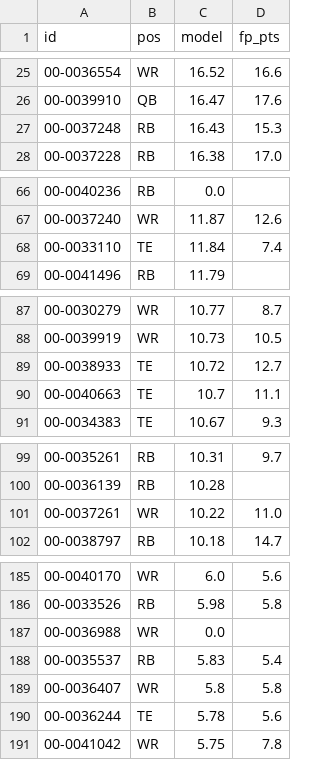
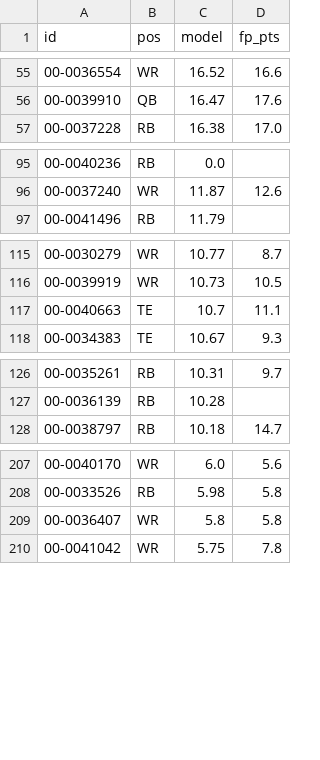
Before and after one commit to brockwilson132/startsit, a CSV file: history/ecr_2026_5.csv, drawn as a sheet; only a part is shown, gaps mark what is left out; the diff covers the shown part only.

```diff
--- a/history/ecr_2026_5.csv
+++ b/history/ecr_2026_5.csv
@@ -26,3 +56,2 @@ id,pos,model,fp_pts
 00-0039910,QB,16.47,17.6
-00-0037248,RB,16.43,15.3
 00-0037228,RB,16.38,17.0
@@ -67,3 +96,2 @@ id,pos,model,fp_pts
 00-0037240,WR,11.87,12.6
-00-0033110,TE,11.84,7.4
 00-0041496,RB,11.79,
@@ -88,3 +116,2 @@ id,pos,model,fp_pts
 00-0039919,WR,10.73,10.5
-00-0038933,TE,10.72,12.7
 00-0040663,TE,10.7,11.1
@@ -100,3 +127,2 @@ id,pos,model,fp_pts
 00-0036139,RB,10.28,
-00-0037261,WR,10.22,11.0
 00-0038797,RB,10.18,14.7
@@ -186,6 +208,3 @@ id,pos,model,fp_pts
 00-0033526,RB,5.98,5.8
-00-0036988,WR,0.0,
-00-0035537,RB,5.83,5.4
 00-0036407,WR,5.8,5.8
-00-0036244,TE,5.78,5.6
 00-0041042,WR,5.75,7.8
```
Also changed, not shown: 34 added rows and 11 removed rows elsewhere in this file, history/ownership.csv.
